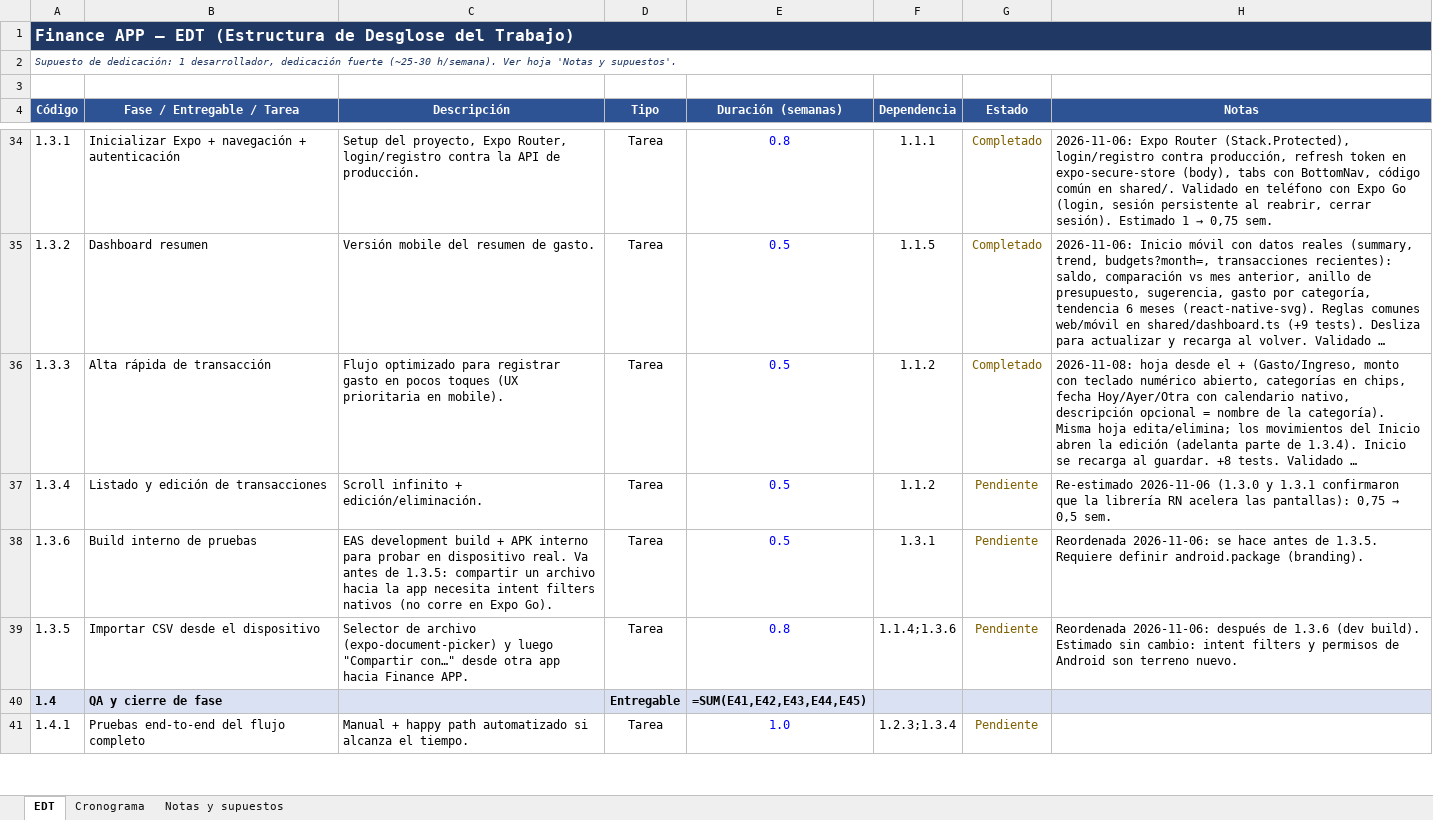
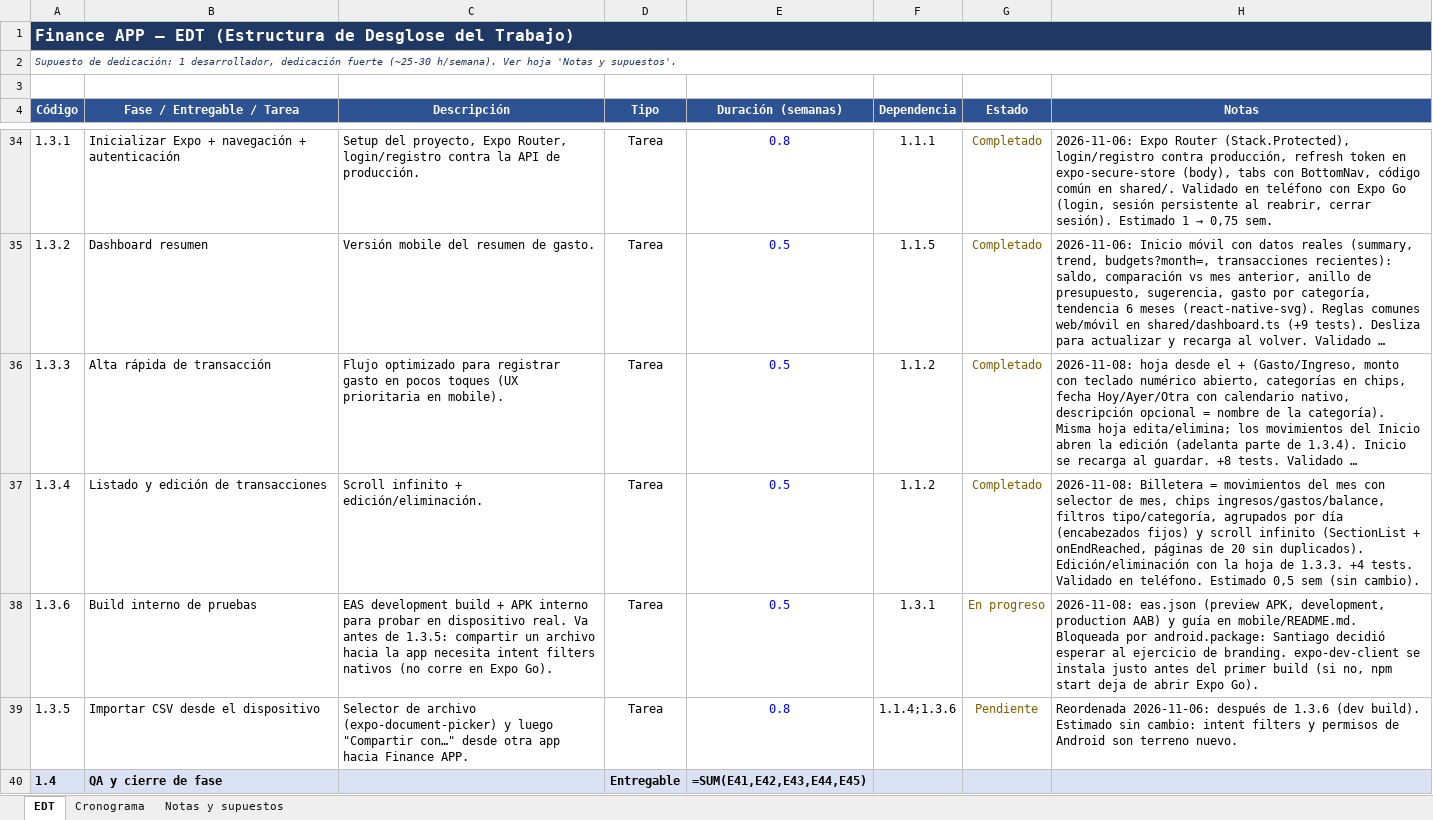
Before and after one commit to SantiagoGarcia555/FinanceApp, an Excel workbook: docs/Finance_APP_EDT.xlsx, sheet EDT, drawn as a sheet; only a part is shown, gaps mark what is left out; the shorter side is filled out with more unchanged rows; long unchanged cells end in …; values as stored, in another font and other column widths than the file's, no borders; formulas without a stored value are shown as written; the diff names each change by its address in the sheet, - before the commit and + after, or states it on an @@ line.

```diff
--- a/docs/Finance_APP_EDT.xlsx (sheet EDT)
+++ b/docs/Finance_APP_EDT.xlsx (sheet EDT)
-G37 (Estado): Pendiente
+G37 (Estado): Completado
@@ H37 (Notas): Re-estimado 2026-11-06 (1.3.0 y 1.3.1 confirmaron que la librería RN acelera las pantallas): 0,75 → 0,5 sem. → 2026-11-08: Billetera = movimientos del mes con selector de mes, chips ingresos/gastos/balance, filtros tipo/categoría, agrupados por día (encabezados fijos) y scroll infinito (SectionList + onEndReached, páginas de 20 sin duplicados). Edición/eliminación con la hoja de 1.3.3. +4 tests. Validado en teléfono. Estimado 0,5 sem (sin cambio). @@
-G38 (Estado): Pendiente
+G38 (Estado): En progreso
-H38 (Notas): Reordenada 2026-11-06: se hace antes de 1.3.5. Requiere definir android.package (branding).
+H38 (Notas): 2026-11-08: eas.json (preview APK, development, production AAB) y guía en mobile/README.md. Bloqueada por android.package: Santiago decidió esperar al ejercicio de branding. expo-dev-client se instala justo antes del primer build (si no, npm start deja de abrir Expo Go).
```
Also changed, not shown: 1 other file.
